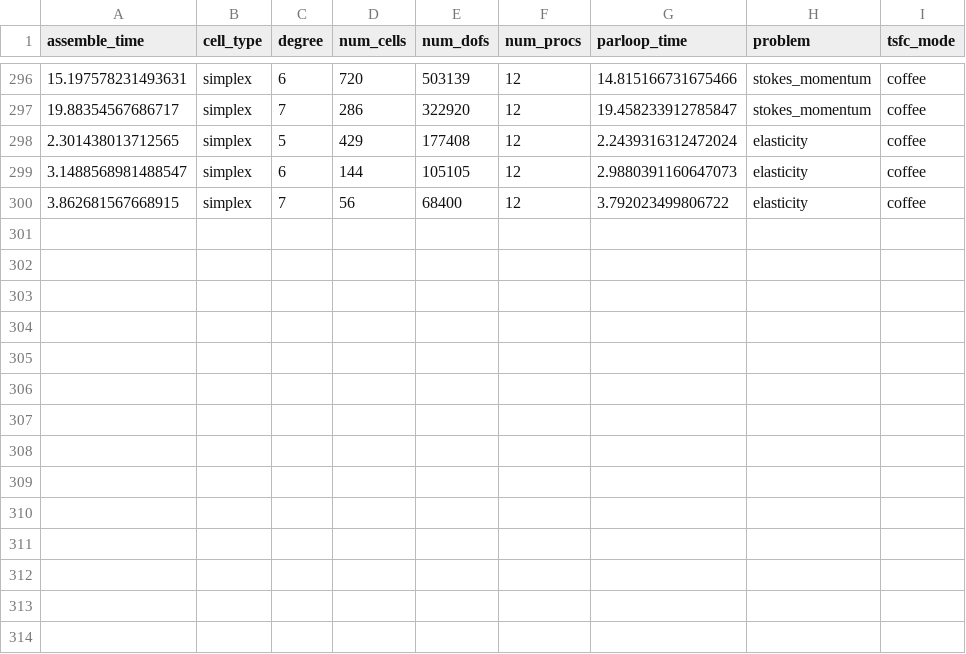
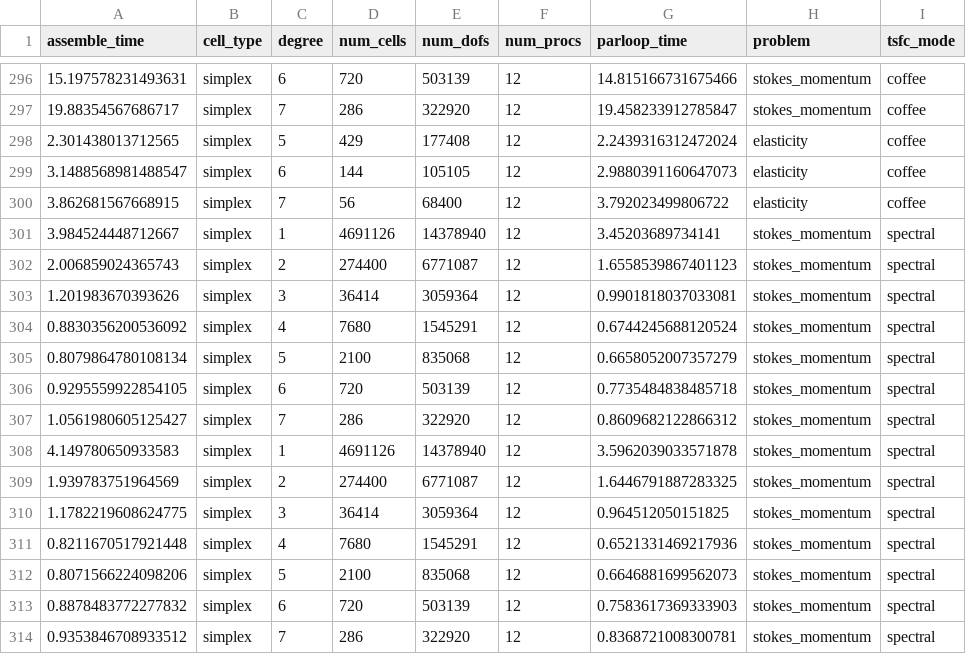
Before and after one commit to miklos1/fayette, a CSV file: assembly.csv, drawn as a sheet; only a part is shown, gaps mark what is left out.

Commit message:
save simplex data

```diff
--- a/assembly.csv
+++ b/assembly.csv
@@ -300 +300,15 @@ assemble_time,cell_type,degree,num_cells,num_dofs,num_procs,parloop_time,problem
 3.862681567668915,simplex,7,56,68400,12,3.792023499806722,elasticity,coffee
+3.984524448712667,simplex,1,4691126,14378940,12,3.45203689734141,stokes_momentum,spectral
+2.006859024365743,simplex,2,274400,6771087,12,1.6558539867401123,stokes_momentum,spectral
+1.201983670393626,simplex,3,36414,3059364,12,0.9901818037033081,stokes_momentum,spectral
+0.8830356200536092,simplex,4,7680,1545291,12,0.6744245688120524,stokes_momentum,spectral
+0.8079864780108134,simplex,5,2100,835068,12,0.6658052007357279,stokes_momentum,spectral
+0.9295559922854105,simplex,6,720,503139,12,0.7735484838485718,stokes_momentum,spectral
+1.0561980605125427,simplex,7,286,322920,12,0.8609682122866312,stokes_momentum,spectral
+4.149780650933583,simplex,1,4691126,14378940,12,3.5962039033571878,stokes_momentum,spectral
+1.939783751964569,simplex,2,274400,6771087,12,1.6446791887283325,stokes_momentum,spectral
+1.1782219608624775,simplex,3,36414,3059364,12,0.964512050151825,stokes_momentum,spectral
+0.8211670517921448,simplex,4,7680,1545291,12,0.6521331469217936,stokes_momentum,spectral
+0.8071566224098206,simplex,5,2100,835068,12,0.6646881699562073,stokes_momentum,spectral
+0.8878483772277832,simplex,6,720,503139,12,0.7583617369333903,stokes_momentum,spectral
+0.9353846708933512,simplex,7,286,322920,12,0.8368721008300781,stokes_momentum,spectral
```
Also changed, not shown: matvec.csv.
